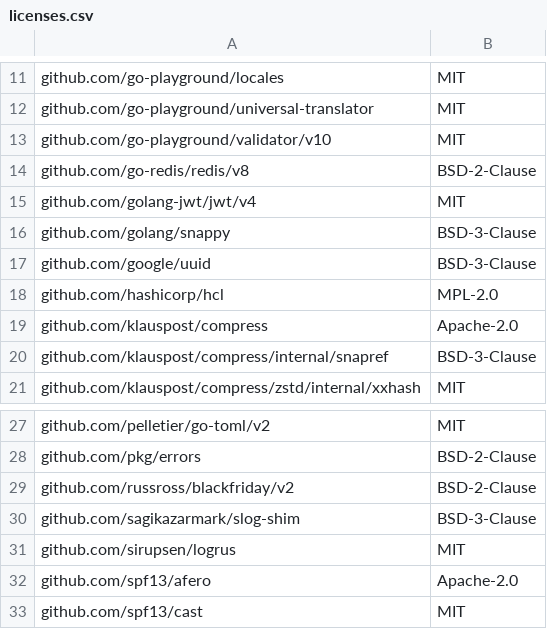
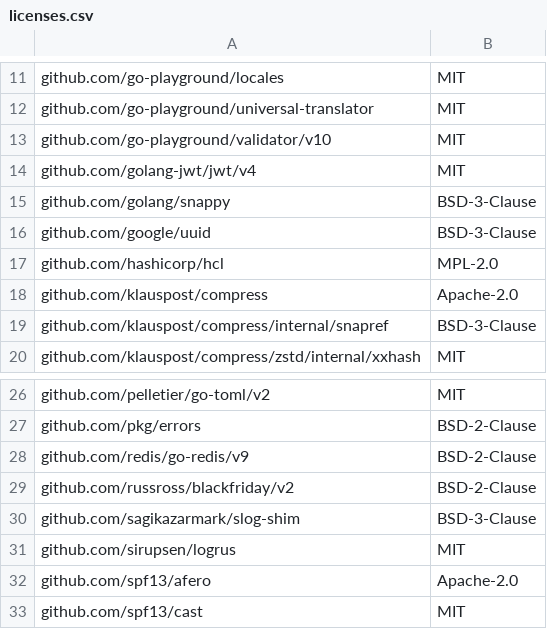
Before and after one commit to mendersoftware/deviceauth, a CSV file: licenses.csv, drawn as a sheet; only a part is shown, gaps mark what is left out; removed rows and columns are numbered as before the commit, all else as after; the diff names each change by its address in the sheet, - before the commit and + after, or states it on an @@ line.

```diff
--- a/licenses.csv
+++ b/licenses.csv
-row 14: github.com/go-redis/redis/v8 | BSD-2-Clause
+row 28: github.com/redis/go-redis/v9 | BSD-2-Clause
```
Also changed, not shown: 7 other files.
